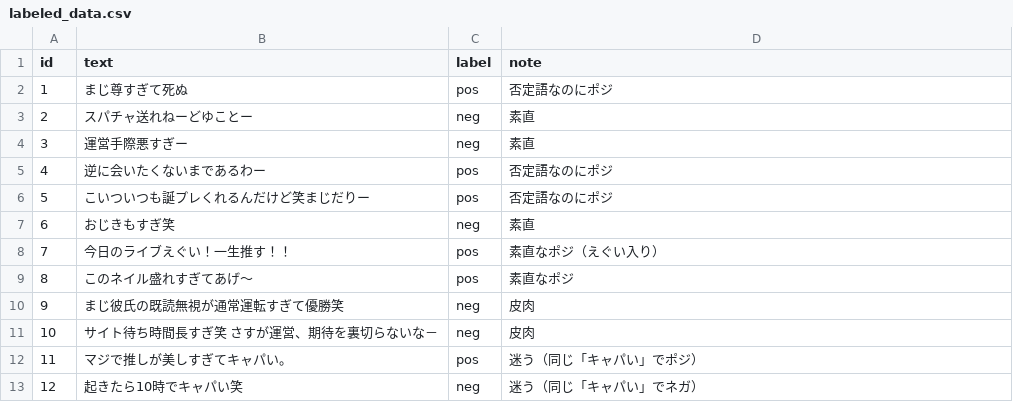
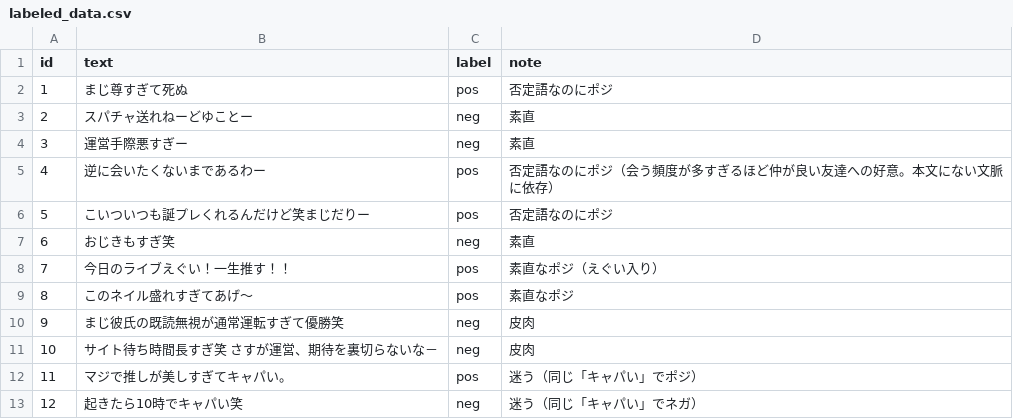
Before and after one commit to green-caviar/gal-otaku-sentiment, a CSV file: data/labeled_data.csv, drawn as a sheet.

```diff
--- a/data/labeled_data.csv
+++ b/data/labeled_data.csv
@@ -4,3 +4,3 @@ id,text,label,note
 3,運営手際悪すぎー,neg,素直
-4,逆に会いたくないまであるわー,pos,否定語なのにポジ
+4,逆に会いたくないまであるわー,pos,否定語なのにポジ（会う頻度が多すぎるほど仲が良い友達への好意。本文にない文脈に依存）
 5,こいついつも誕プレくれるんだけど笑まじだりー,pos,否定語なのにポジ
```
Also changed, not shown: 1 other file.
